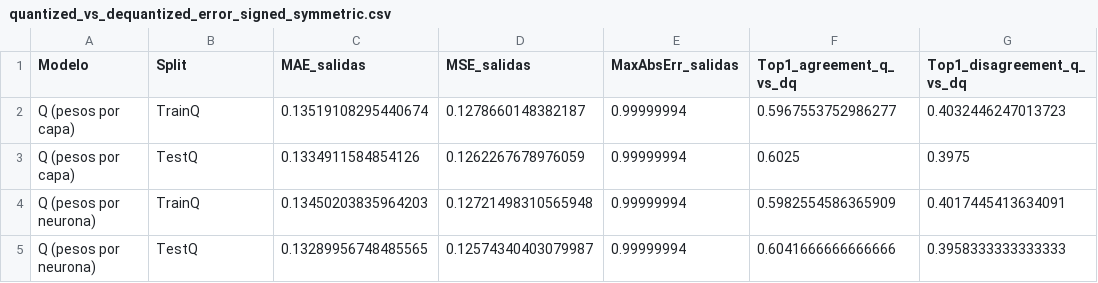
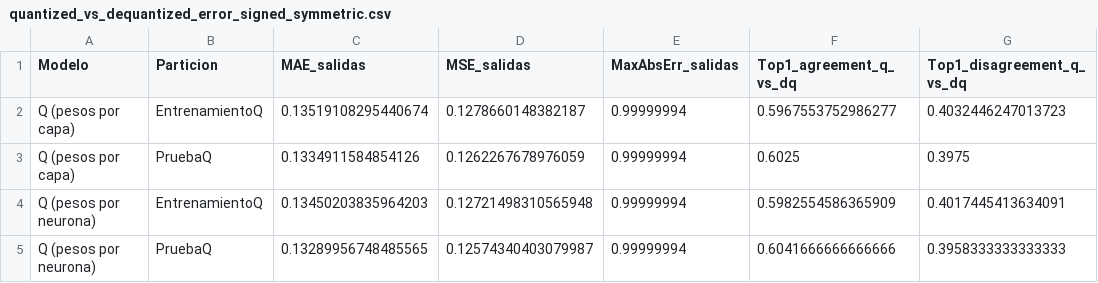
Before and after one commit to ManuSavenia/PPS, a CSV file: Cuantization_Test/Data_Sets/quantized_vs_dequantized_error_signed_symmetric.csv, drawn as a sheet; only a part is shown; the diff names each change by its address in the sheet, - before the commit and + after, or states it on an @@ line.

```diff
--- a/Cuantization_Test/Data_Sets/quantized_vs_dequantized_error_signed_symmetric.csv
+++ b/Cuantization_Test/Data_Sets/quantized_vs_dequantized_error_signed_symmetric.csv
-B1: Split
+B1: Particion
-B2 (Particion): TrainQ
+B2 (Particion): EntrenamientoQ
-B3 (Particion): TestQ
+B3 (Particion): PruebaQ
-B4 (Particion): TrainQ
+B4 (Particion): EntrenamientoQ
-B5 (Particion): TestQ
+B5 (Particion): PruebaQ
```
Also changed, not shown: Cuantization_Test/Data_Sets/quantization_comparison_signed_symmetric.csv, 1 other file.
